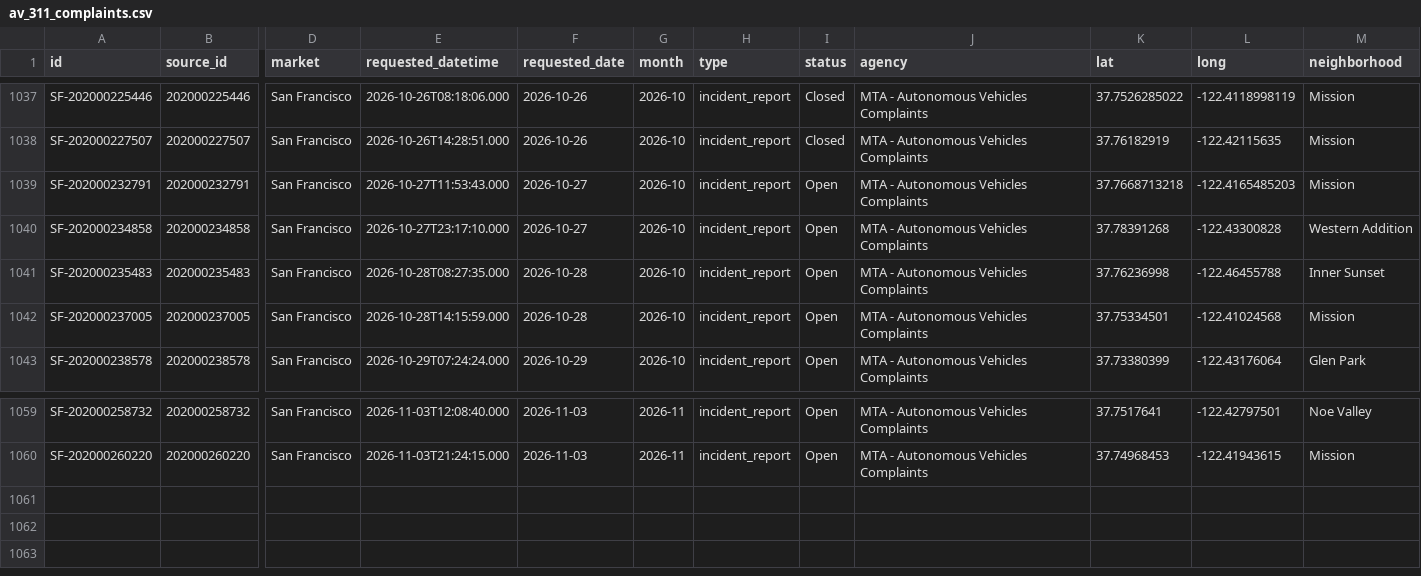
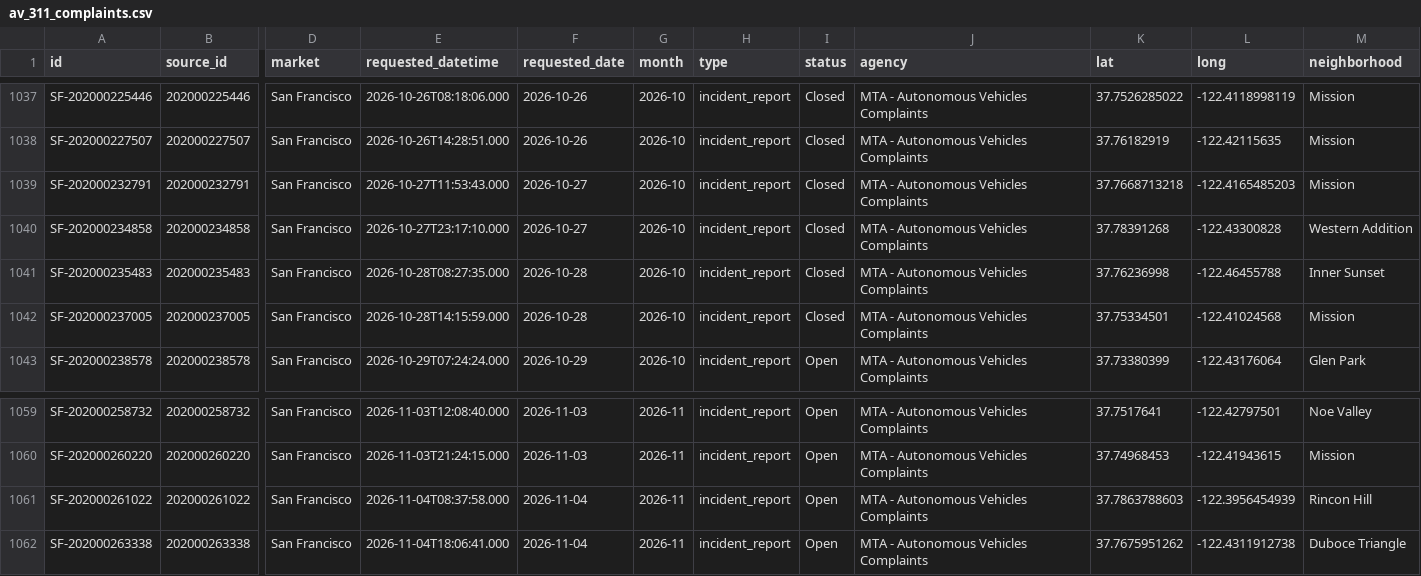
Before and after one commit to av-observatory/av-observatory-web, a CSV file: public/data/av_311_complaints.csv, drawn as a sheet; only a part is shown, gaps mark what is left out; rows hold the shown columns only; the diff names each change by its address in the sheet, - before the commit and + after, or states it on an @@ line.

```diff
--- a/public/data/av_311_complaints.csv
+++ b/public/data/av_311_complaints.csv
-I1039:I1042 (status): Open
+I1039:I1042 (status): Closed
+row 1061: SF-202000261022 | 202000261022 | San Francisco | 2026-11-04T08:37:58.000 | 2026-11-04 | 2026-11 | incident_report | Open | MTA - Autonomous Vehicles Complaints | 37.7863788603 | -122.3956454939 | Rincon Hill
+row 1062: SF-202000263338 | 202000263338 | San Francisco | 2026-11-04T18:06:41.000 | 2026-11-04 | 2026-11 | incident_report | Open | MTA - Autonomous Vehicles Complaints | 37.7675951262 | -122.4311912738 | Duboce Triangle
```
Also changed, not shown: public/data/av_311_complaints_monthly.csv, 1 other file.
